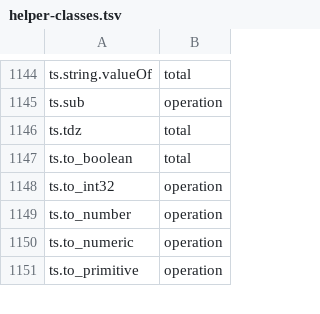
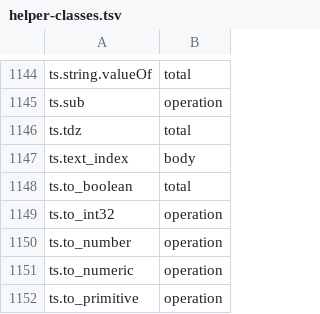
Before and after one commit to Ascending-AI/lash, a TSV file: crates/lash-kernel-releases/src/helper-classes.tsv, drawn as a sheet; only a part is shown, gaps mark what is left out; the diff names each change by its address in the sheet, - before the commit and + after, or states it on an @@ line.

Commit message:
Record the current TypeScript helper release and text-index census
585e84f54d changed helper contracts and added ts.text_index without appending the release archive or its census row. Use record-helper-data to append release 0005 and regenerate the census. The corrected census classifies ts.text_index as body because its nonnumeric fallback applies a closure that can reach guest code. All 12 release laws and kiln clippy pass.

```diff
--- a/crates/lash-kernel-releases/src/helper-classes.tsv
+++ b/crates/lash-kernel-releases/src/helper-classes.tsv
+row 1147: ts.text_index | body
```
Also changed, not shown: 3 other files.
